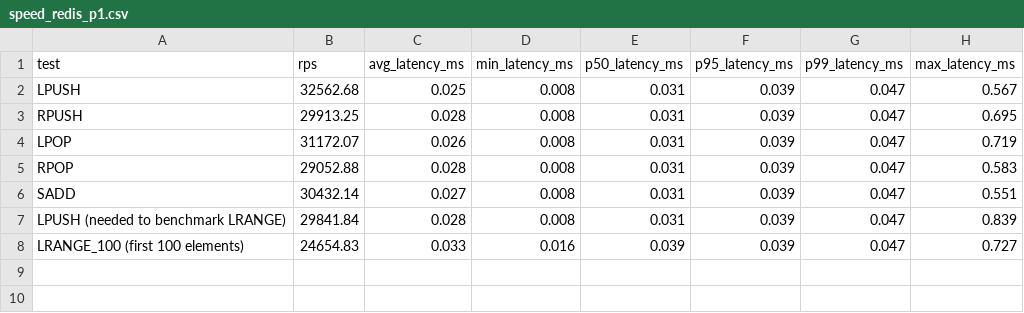
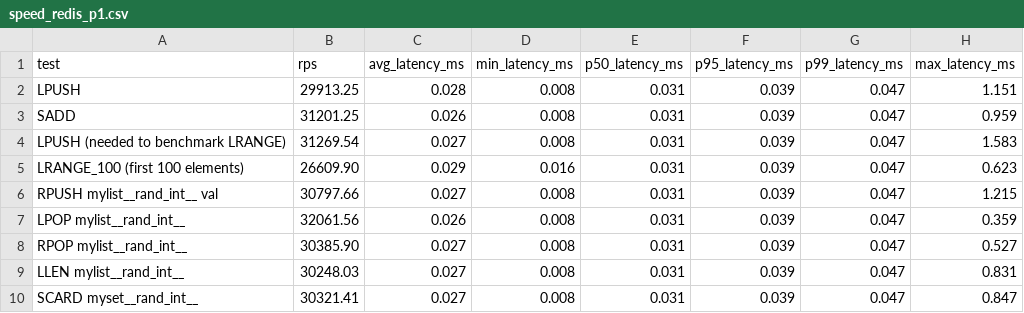
Before and after one commit to kalman5/oktoplus, a CSV file: benchmark_results/raw/speed_redis_p1.csv, drawn as a sheet.

```diff
--- a/benchmark_results/raw/speed_redis_p1.csv
+++ b/benchmark_results/raw/speed_redis_p1.csv
@@ -1,8 +1,10 @@
 "test","rps","avg_latency_ms","min_latency_ms","p50_latency_ms","p95_latency_ms","p99_latency_ms","max_latency_ms"
-"LPUSH","32562.68","0.025","0.008","0.031","0.039","0.047","0.567"
-"RPUSH","29913.25","0.028","0.008","0.031","0.039","0.047","0.695"
-"LPOP","31172.07","0.026","0.008","0.031","0.039","0.047","0.719"
-"RPOP","29052.88","0.028","0.008","0.031","0.039","0.047","0.583"
-"SADD","30432.14","0.027","0.008","0.031","0.039","0.047","0.551"
-"LPUSH (needed to benchmark LRANGE)","29841.84","0.028","0.008","0.031","0.039","0.047","0.839"
-"LRANGE_100 (first 100 elements)","24654.83","0.033","0.016","0.039","0.039","0.047","0.727"
+"LPUSH","29913.25","0.028","0.008","0.031","0.039","0.047","1.151"
+"SADD","31201.25","0.026","0.008","0.031","0.039","0.047","0.959"
+"LPUSH (needed to benchmark LRANGE)","31269.54","0.027","0.008","0.031","0.039","0.047","1.583"
+"LRANGE_100 (first 100 elements)","26609.90","0.029","0.016","0.031","0.039","0.047","0.623"
+"RPUSH mylist__rand_int__ val","30797.66","0.027","0.008","0.031","0.039","0.047","1.215"
+"LPOP mylist__rand_int__","32061.56","0.026","0.008","0.031","0.039","0.047","0.359"
+"RPOP mylist__rand_int__","30385.90","0.027","0.008","0.031","0.039","0.047","0.527"
+"LLEN mylist__rand_int__","30248.03","0.027","0.008","0.031","0.039","0.047","0.831"
+"SCARD myset__rand_int__","30321.41","0.027","0.008","0.031","0.039","0.047","0.847"
```
Also changed, not shown: benchmark_results/raw/speed_oktoplus_p1.csv, benchmark_results/raw/speed_redis_p16.csv, 3 other files.
